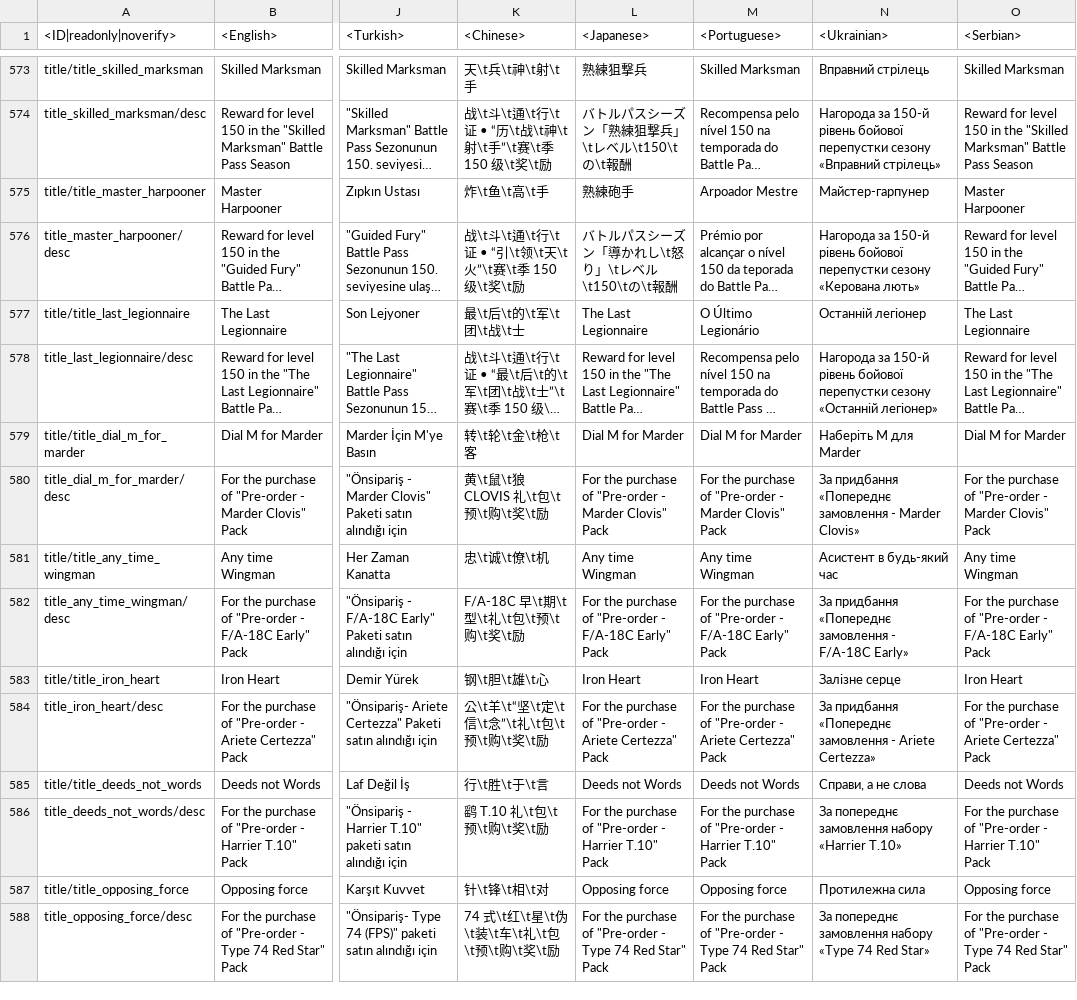
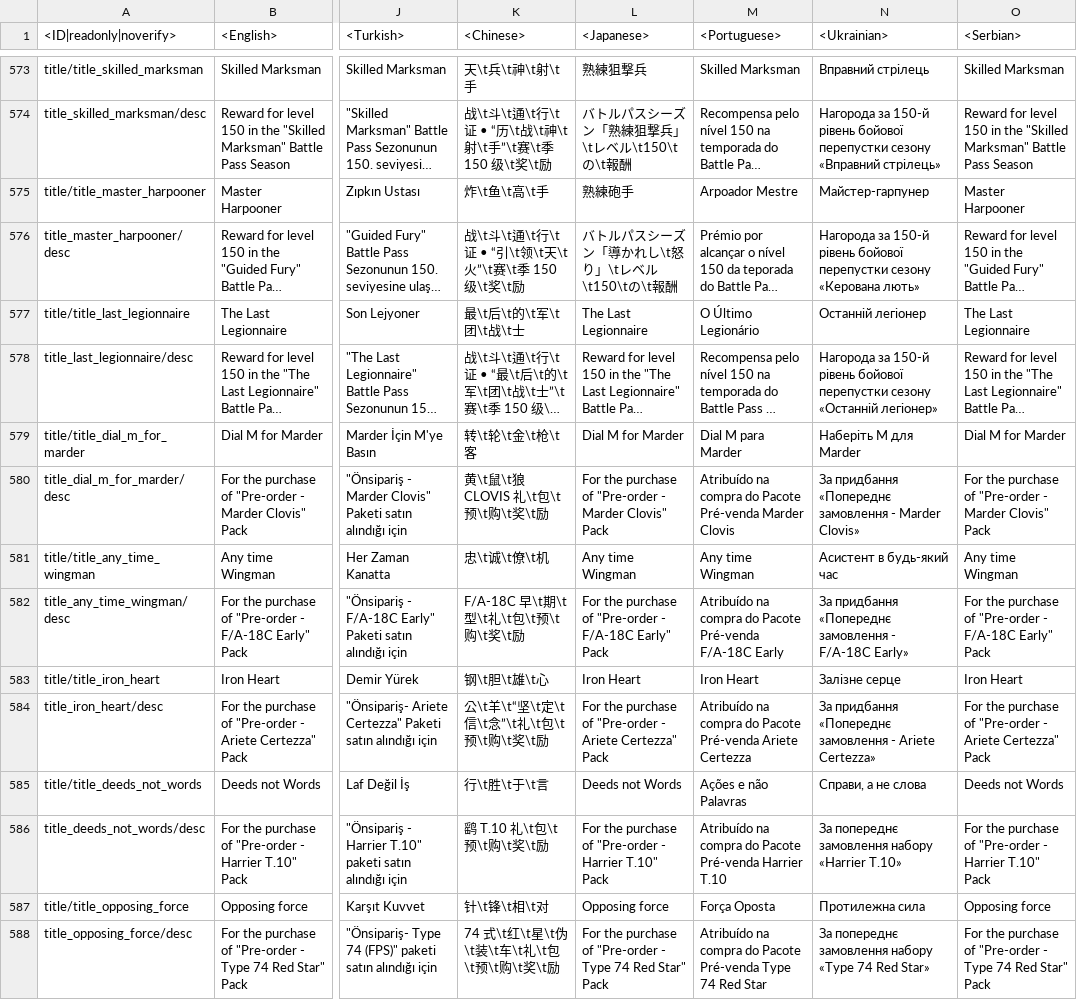
Before and after one commit to Heboon123/WTDM, a CSV file: regional.vromfs.bin_u/lang/regional_titles.csv, drawn as a sheet; only a part is shown, gaps mark what is left out; long unchanged cells end in …; the diff covers the shown part only; the diff names each change by its address in the sheet, - before the commit and + after, or states it on an @@ line.

```diff
--- a/regional.vromfs.bin_u/lang/regional_titles.csv
+++ b/regional.vromfs.bin_u/lang/regional_titles.csv
-M579 (<Portuguese>): Dial M for Marder
+M579 (<Portuguese>): Dial M para Marder
-M580 (<Portuguese>): For the purchase of "Pre-order - Marder Clovis" Pack
+M580 (<Portuguese>): Atribuído na compra do Pacote Pré-venda Marder Clovis
-M582 (<Portuguese>): For the purchase of "Pre-order - F/A-18С Early" Pack
+M582 (<Portuguese>): Atribuído na compra do Pacote Pré-venda F/A-18С Early
-M584 (<Portuguese>): For the purchase of "Pre-order - Ariete Certezza" Pack
+M584 (<Portuguese>): Atribuído na compra do Pacote Pré-venda Ariete Certezza
-M585 (<Portuguese>): Deeds not Words
+M585 (<Portuguese>): Ações e não Palavras
-M586 (<Portuguese>): For the purchase of "Pre-order - Harrier T.10" Pack
+M586 (<Portuguese>): Atribuído na compra do Pacote Pré-venda Harrier T.10
-M587 (<Portuguese>): Opposing force
+M587 (<Portuguese>): Força Oposta
-M588 (<Portuguese>): For the purchase of "Pre-order - Type 74 Red Star" Pack
+M588 (<Portuguese>): Atribuído na compra do Pacote Pré-venda Type 74 Red Star
```
Also changed, not shown: 45 edited cells elsewhere in this file, regional.vromfs.bin_u/lang/regional_skins.csv, regional.vromfs.bin_u/lang/regional_trophies.csv, 9 other files.
